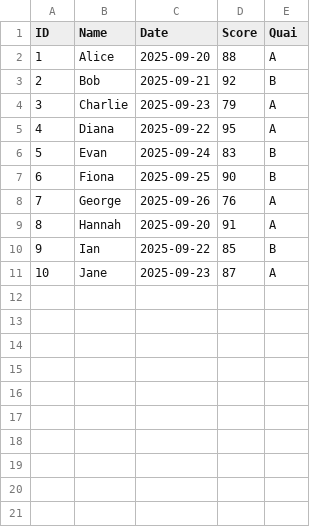
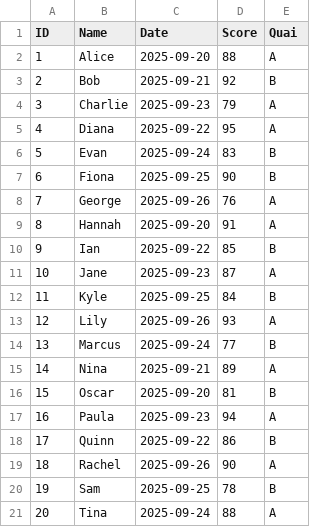
Before and after one commit to AnnCO972/files, a CSV file: sampple_data2.csv, drawn as a sheet.

Commit message:
Update sampple_data2.csv

```diff
--- a/sampple_data2.csv
+++ b/sampple_data2.csv
@@ -11 +11,11 @@ ID,Name,Date,Score,Quai
 10,Jane,2025-09-23,87,A
+11,Kyle,2025-09-25,84,B
+12,Lily,2025-09-26,93,A
+13,Marcus,2025-09-24,77,B
+14,Nina,2025-09-21,89,A
+15,Oscar,2025-09-20,81,B
+16,Paula,2025-09-23,94,A
+17,Quinn,2025-09-22,86,B
+18,Rachel,2025-09-26,90,A
+19,Sam,2025-09-25,78,B
+20,Tina,2025-09-24,88,A
```
